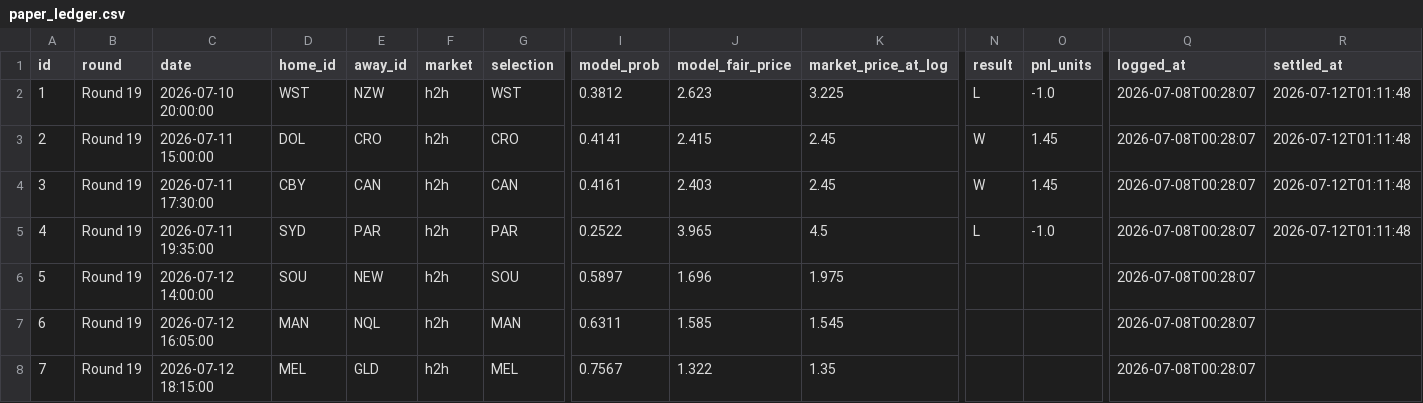
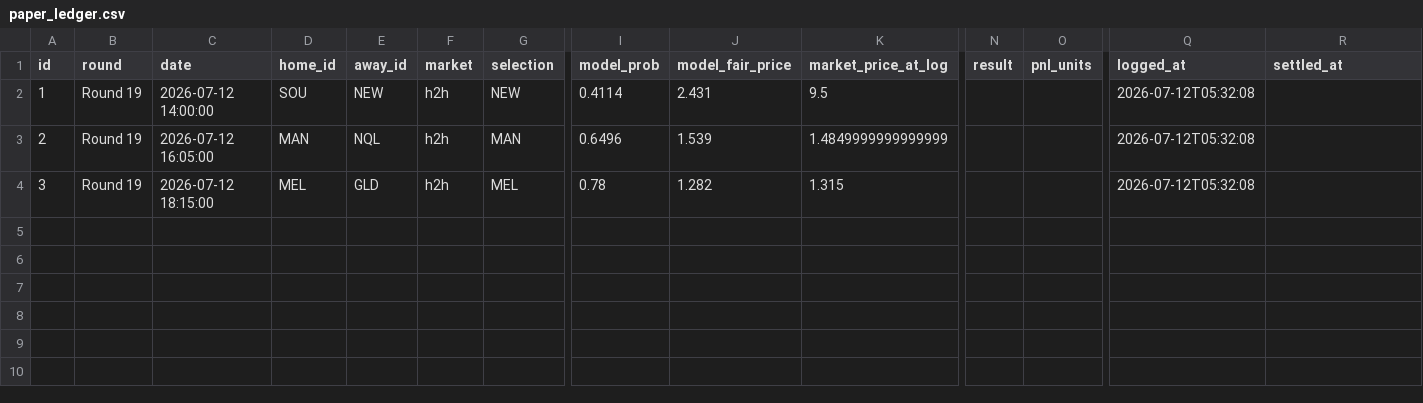
Before and after one commit to EJMC95/crypto-trading-bot, a CSV file: nrl-predictor/outputs/paper_ledger.csv, drawn as a sheet; only a part is shown, gaps mark what is left out; rows hold the shown columns only; the diff names each change by its address in the sheet, - before the commit and + after, or states it on an @@ line.

```diff
--- a/nrl-predictor/outputs/paper_ledger.csv
+++ b/nrl-predictor/outputs/paper_ledger.csv
-C2 (date): 2026-07-10 20:00:00
+C2 (date): 2026-07-12 14:00:00
-D2 (home_id): WST
+D2 (home_id): SOU
-E2 (away_id): NZW
+E2 (away_id): NEW
-G2 (selection): WST
+G2 (selection): NEW
-I2 (model_prob): 0.3812
+I2 (model_prob): 0.4114
-J2 (model_fair_price): 2.623
+J2 (model_fair_price): 2.431
-K2 (market_price_at_log): 3.225
+K2 (market_price_at_log): 9.5
-N2 (result): L
+N2 (result): (empty)
-O2 (pnl_units): -1.0
+O2 (pnl_units): (empty)
-Q2:Q4 (logged_at): 2026-07-08T00:28:07
+Q2:Q4 (logged_at): 2026-07-12T05:32:08
-R2:R4 (settled_at): 2026-07-12T01:11:48
+R2:R4 (settled_at): (empty)
-C3 (date): 2026-07-11 15:00:00
+C3 (date): 2026-07-12 16:05:00
-D3 (home_id): DOL
+D3 (home_id): MAN
-E3 (away_id): CRO
+E3 (away_id): NQL
-G3 (selection): CRO
+G3 (selection): MAN
-I3 (model_prob): 0.4141
+I3 (model_prob): 0.6496
-J3 (model_fair_price): 2.415
+J3 (model_fair_price): 1.539
-K3 (market_price_at_log): 2.45
+K3 (market_price_at_log): 1.4849999999999999
-N3:N4 (result): W
+N3:N4 (result): (empty)
-O3:O4 (pnl_units): 1.45
+O3:O4 (pnl_units): (empty)
-C4 (date): 2026-07-11 17:30:00
+C4 (date): 2026-07-12 18:15:00
-D4 (home_id): CBY
+D4 (home_id): MEL
-E4 (away_id): CAN
+E4 (away_id): GLD
-G4 (selection): CAN
+G4 (selection): MEL
-I4 (model_prob): 0.4161
+I4 (model_prob): 0.78
-J4 (model_fair_price): 2.403
+J4 (model_fair_price): 1.282
-K4 (market_price_at_log): 2.45
+K4 (market_price_at_log): 1.315
-row 5: 4 | Round 19 | 2026-07-11 19:35:00 | SYD | PAR | h2h | PAR | 0.2522 | 3.965 | 4.5 | L | -1.0 | 2026-07-08T00:28:07 | 2026-07-12T01:11:48
-row 6: 5 | Round 19 | 2026-07-12 14:00:00 | SOU | NEW | h2h | SOU | 0.5897 | 1.696 | 1.975 |  |  | 2026-07-08T00:28:07
-row 7: 6 | Round 19 | 2026-07-12 16:05:00 | MAN | NQL | h2h | MAN | 0.6311 | 1.585 | 1.545 |  |  | 2026-07-08T00:28:07
-row 8: 7 | Round 19 | 2026-07-12 18:15:00 | MEL | GLD | h2h | MEL | 0.7567 | 1.322 | 1.35 |  |  | 2026-07-08T00:28:07
```
Also changed, not shown: nrl-predictor/outputs/round_market.csv, 12 other files.
